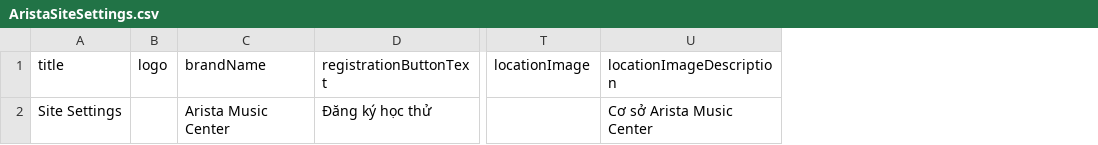
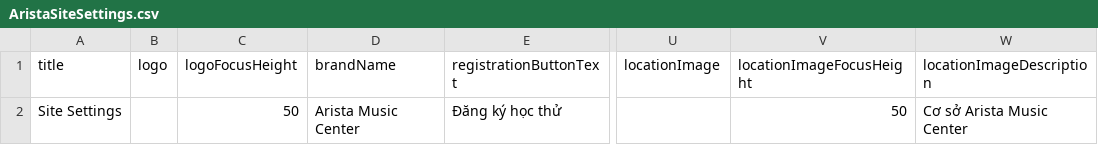
Before and after one commit to tritt13579/arista, a CSV file: cms/import/AristaSiteSettings.csv, drawn as a sheet; only a part is shown, gaps mark what is left out; the diff names each change by its address in the sheet, - before the commit and + after, or states it on an @@ line.

```diff
--- a/cms/import/AristaSiteSettings.csv
+++ b/cms/import/AristaSiteSettings.csv
+column C (logoFocusHeight), row 2: 50
+column V (locationImageFocusHeight), row 2: 50
```
Also changed, not shown: cms/import/AristaAchievementPhotos.csv, cms/import/AristaPageContent.csv, 35 other files.
